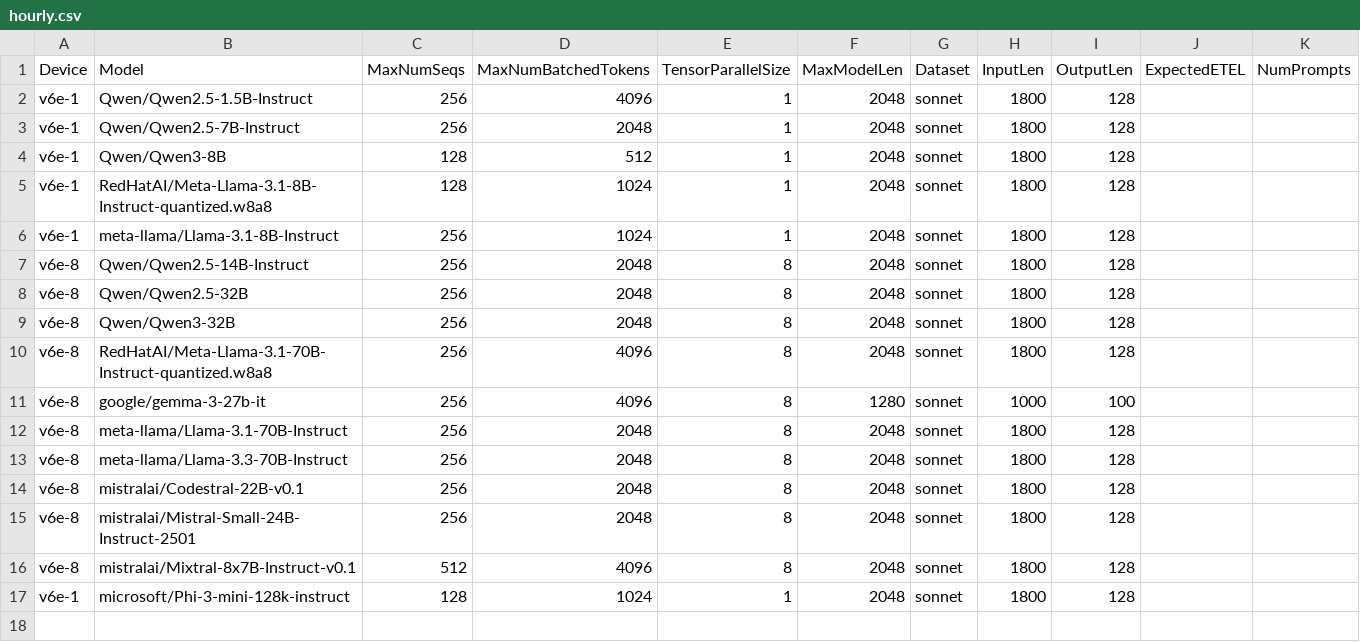
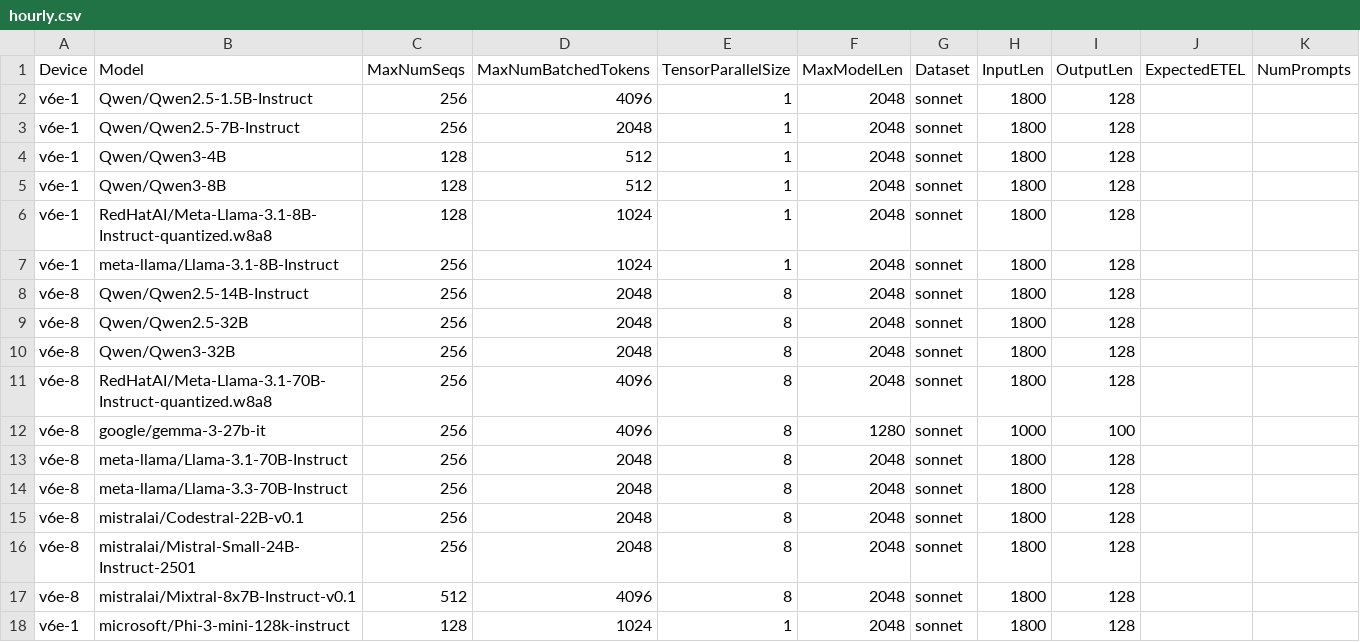
Before and after one commit to xiyuxie/bm-infra, a CSV file: cases/hourly.csv, drawn as a sheet; the diff names each change by its address in the sheet, - before the commit and + after, or states it on an @@ line.

Commit message:
Add Qwen3-4b.
Signed-off-by: Qiliang Cui <derrhein@gmail.com>

```diff
--- a/cases/hourly.csv
+++ b/cases/hourly.csv
+row 4: v6e-1 | Qwen/Qwen3-4B | 128 | 512 | 1 | 2048 | sonnet | 1800 | 128
```
